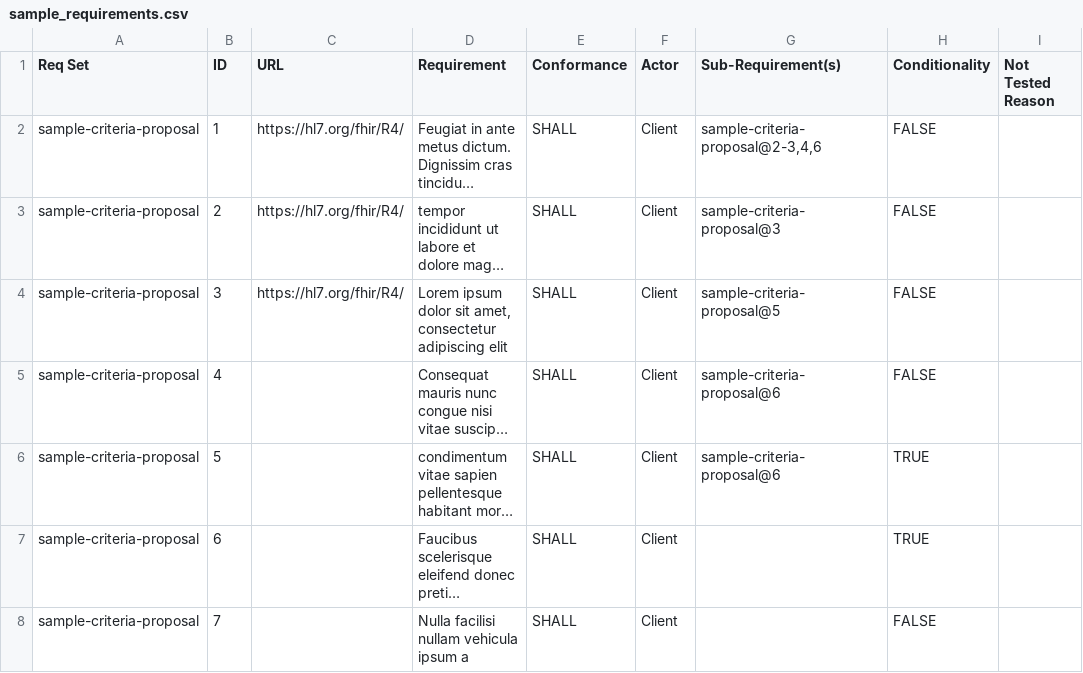
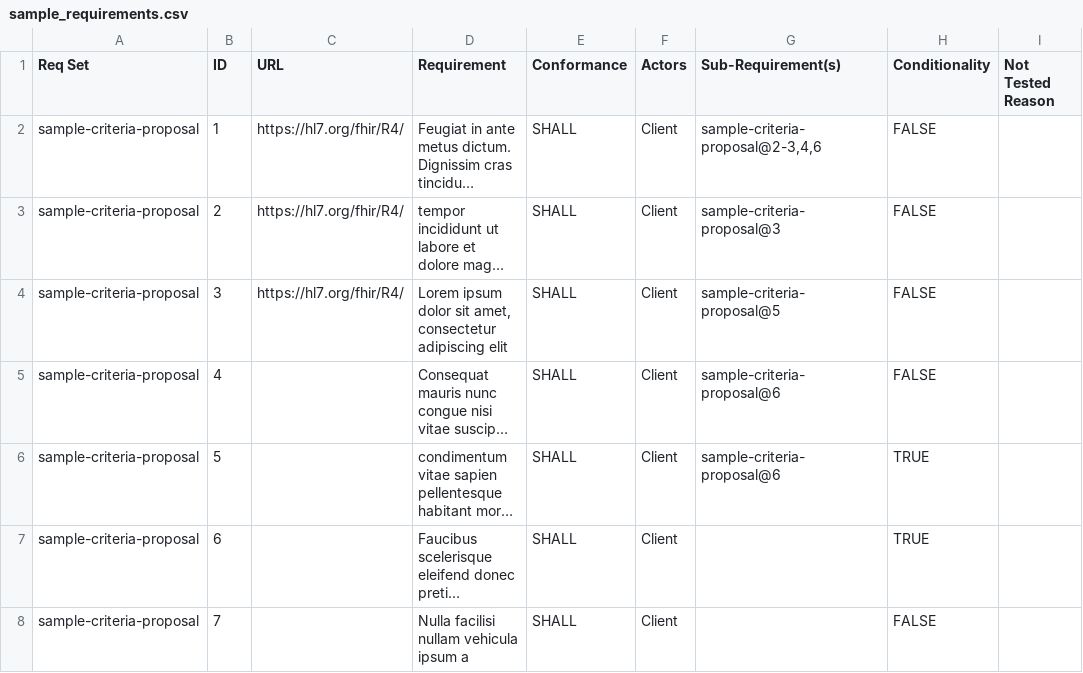
Before and after one commit to inferno-framework/inferno-core, a CSV file: dev_suites/dev_requirements/requirements/sample_requirements.csv, drawn as a sheet; only a part is shown; long unchanged cells end in …; the diff names each change by its address in the sheet, - before the commit and + after, or states it on an @@ line.

Commit message:
FI-4173: Allow requirements to have multiple actors (#701)
* allow multiple actors

* rename actor field to actors

* update column name in excel file

* don't load deprecated requirements

```diff
--- a/dev_suites/dev_requirements/requirements/sample_requirements.csv
+++ b/dev_suites/dev_requirements/requirements/sample_requirements.csv
-F1: Actor
+F1: Actors
```
Also changed, not shown: 12 other files.
